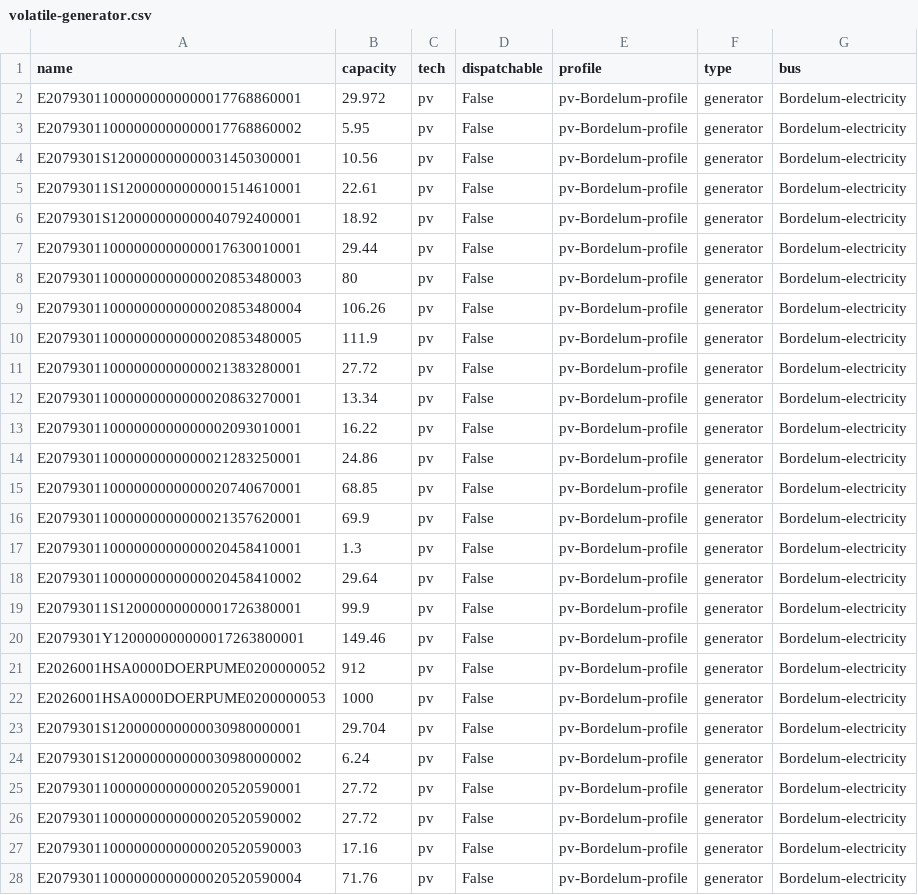
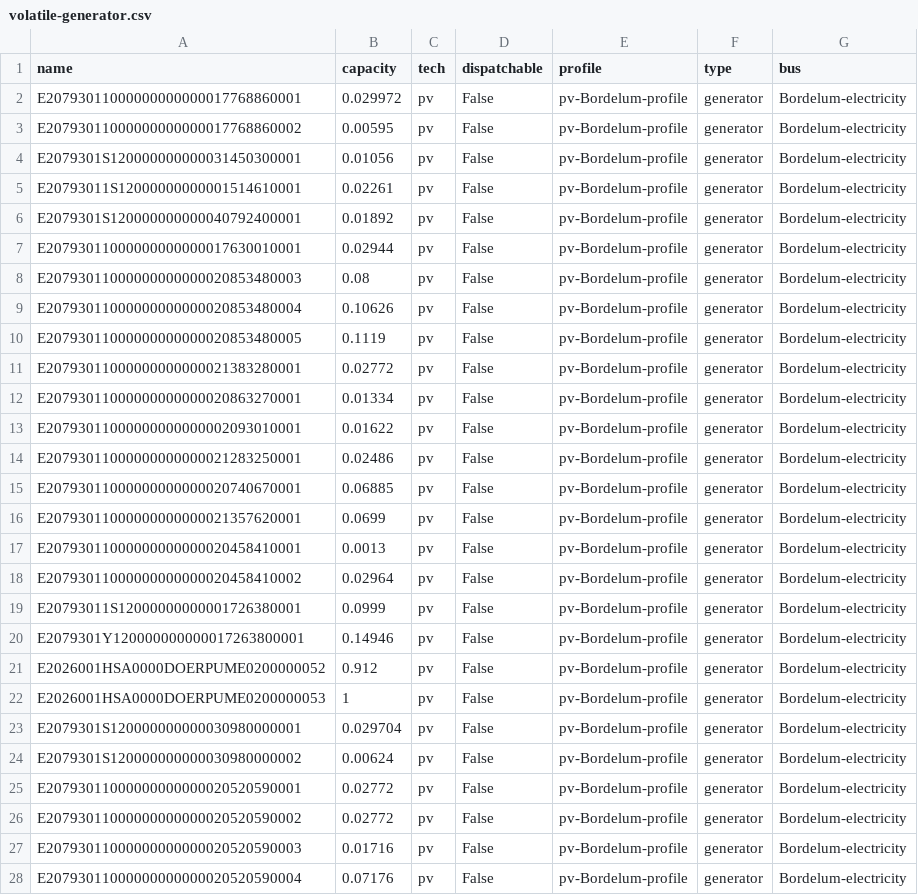
Before and after one commit to ZNES-datapackages/Bordelum, a CSV file: data/elements/volatile-generator.csv, drawn as a sheet; only a part is shown; the diff covers the shown part only.

Commit message:
Change kW values to MW values

```diff
--- a/data/elements/volatile-generator.csv
+++ b/data/elements/volatile-generator.csv
@@ -1,28 +1,28 @@
 name;capacity;tech;dispatchable;profile;type;bus
-E20793011000000000000017768860001;29.972;pv;False;pv-Bordelum-profile;generator;Bordelum-electricity
-E20793011000000000000017768860002;5.95;pv;False;pv-Bordelum-profile;generator;Bordelum-electricity
-E2079301S120000000000031450300001;10.56;pv;False;pv-Bordelum-profile;generator;Bordelum-electricity
-E20793011S12000000000001514610001;22.61;pv;False;pv-Bordelum-profile;generator;Bordelum-electricity
-E2079301S120000000000040792400001;18.92;pv;False;pv-Bordelum-profile;generator;Bordelum-electricity
-E20793011000000000000017630010001;29.44;pv;False;pv-Bordelum-profile;generator;Bordelum-electricity
-E20793011000000000000020853480003;80;pv;False;pv-Bordelum-profile;generator;Bordelum-electricity
-E20793011000000000000020853480004;106.26;pv;False;pv-Bordelum-profile;generator;Bordelum-electricity
-E20793011000000000000020853480005;111.9;pv;False;pv-Bordelum-profile;generator;Bordelum-electricity
-E20793011000000000000021383280001;27.72;pv;False;pv-Bordelum-profile;generator;Bordelum-electricity
-E20793011000000000000020863270001;13.34;pv;False;pv-Bordelum-profile;generator;Bordelum-electricity
-E20793011000000000000002093010001;16.22;pv;False;pv-Bordelum-profile;generator;Bordelum-electricity
-E20793011000000000000021283250001;24.86;pv;False;pv-Bordelum-profile;generator;Bordelum-electricity
-E20793011000000000000020740670001;68.85;pv;False;pv-Bordelum-profile;generator;Bordelum-electricity
-E20793011000000000000021357620001;69.9;pv;False;pv-Bordelum-profile;generator;Bordelum-electricity
-E20793011000000000000020458410001;1.3;pv;False;pv-Bordelum-profile;generator;Bordelum-electricity
-E20793011000000000000020458410002;29.64;pv;False;pv-Bordelum-profile;generator;Bordelum-electricity
-E20793011S12000000000001726380001;99.9;pv;False;pv-Bordelum-profile;generator;Bordelum-electricity
-E2079301Y120000000000017263800001;149.46;pv;False;pv-Bordelum-profile;generator;Bordelum-electricity
-E2026001HSA0000DOERPUME0200000052;912;pv;False;pv-Bordelum-profile;generator;Bordelum-electricity
-E2026001HSA0000DOERPUME0200000053;1000;pv;False;pv-Bordelum-profile;generator;Bordelum-electricity
-E2079301S120000000000030980000001;29.704;pv;False;pv-Bordelum-profile;generator;Bordelum-electricity
-E2079301S120000000000030980000002;6.24;pv;False;pv-Bordelum-profile;generator;Bordelum-electricity
-E20793011000000000000020520590001;27.72;pv;False;pv-Bordelum-profile;generator;Bordelum-electricity
-E20793011000000000000020520590002;27.72;pv;False;pv-Bordelum-profile;generator;Bordelum-electricity
-E20793011000000000000020520590003;17.16;pv;False;pv-Bordelum-profile;generator;Bordelum-electricity
-E20793011000000000000020520590004;71.76;pv;False;pv-Bordelum-profile;generator;Bordelum-electricity
+E20793011000000000000017768860001;0.029972;pv;False;pv-Bordelum-profile;generator;Bordelum-electricity
+E20793011000000000000017768860002;0.00595;pv;False;pv-Bordelum-profile;generator;Bordelum-electricity
+E2079301S120000000000031450300001;0.01056;pv;False;pv-Bordelum-profile;generator;Bordelum-electricity
+E20793011S12000000000001514610001;0.02261;pv;False;pv-Bordelum-profile;generator;Bordelum-electricity
+E2079301S120000000000040792400001;0.01892;pv;False;pv-Bordelum-profile;generator;Bordelum-electricity
+E20793011000000000000017630010001;0.02944;pv;False;pv-Bordelum-profile;generator;Bordelum-electricity
+E20793011000000000000020853480003;0.08;pv;False;pv-Bordelum-profile;generator;Bordelum-electricity
+E20793011000000000000020853480004;0.10626;pv;False;pv-Bordelum-profile;generator;Bordelum-electricity
+E20793011000000000000020853480005;0.1119;pv;False;pv-Bordelum-profile;generator;Bordelum-electricity
+E20793011000000000000021383280001;0.02772;pv;False;pv-Bordelum-profile;generator;Bordelum-electricity
+E20793011000000000000020863270001;0.01334;pv;False;pv-Bordelum-profile;generator;Bordelum-electricity
+E20793011000000000000002093010001;0.01622;pv;False;pv-Bordelum-profile;generator;Bordelum-electricity
+E20793011000000000000021283250001;0.02486;pv;False;pv-Bordelum-profile;generator;Bordelum-electricity
+E20793011000000000000020740670001;0.06885;pv;False;pv-Bordelum-profile;generator;Bordelum-electricity
+E20793011000000000000021357620001;0.0699;pv;False;pv-Bordelum-profile;generator;Bordelum-electricity
+E20793011000000000000020458410001;0.0013;pv;False;pv-Bordelum-profile;generator;Bordelum-electricity
+E20793011000000000000020458410002;0.02964;pv;False;pv-Bordelum-profile;generator;Bordelum-electricity
+E20793011S12000000000001726380001;0.0999;pv;False;pv-Bordelum-profile;generator;Bordelum-electricity
+E2079301Y120000000000017263800001;0.14946;pv;False;pv-Bordelum-profile;generator;Bordelum-electricity
+E2026001HSA0000DOERPUME0200000052;0.912;pv;False;pv-Bordelum-profile;generator;Bordelum-electricity
+E2026001HSA0000DOERPUME0200000053;1;pv;False;pv-Bordelum-profile;generator;Bordelum-electricity
+E2079301S120000000000030980000001;0.029704;pv;False;pv-Bordelum-profile;generator;Bordelum-electricity
+E2079301S120000000000030980000002;0.00624;pv;False;pv-Bordelum-profile;generator;Bordelum-electricity
+E20793011000000000000020520590001;0.02772;pv;False;pv-Bordelum-profile;generator;Bordelum-electricity
+E20793011000000000000020520590002;0.02772;pv;False;pv-Bordelum-profile;generator;Bordelum-electricity
+E20793011000000000000020520590003;0.01716;pv;False;pv-Bordelum-profile;generator;Bordelum-electricity
+E20793011000000000000020520590004;0.07176;pv;False;pv-Bordelum-profile;generator;Bordelum-electricity
```
Also changed, not shown: 52 edited cells elsewhere in this file, 2 other files.
